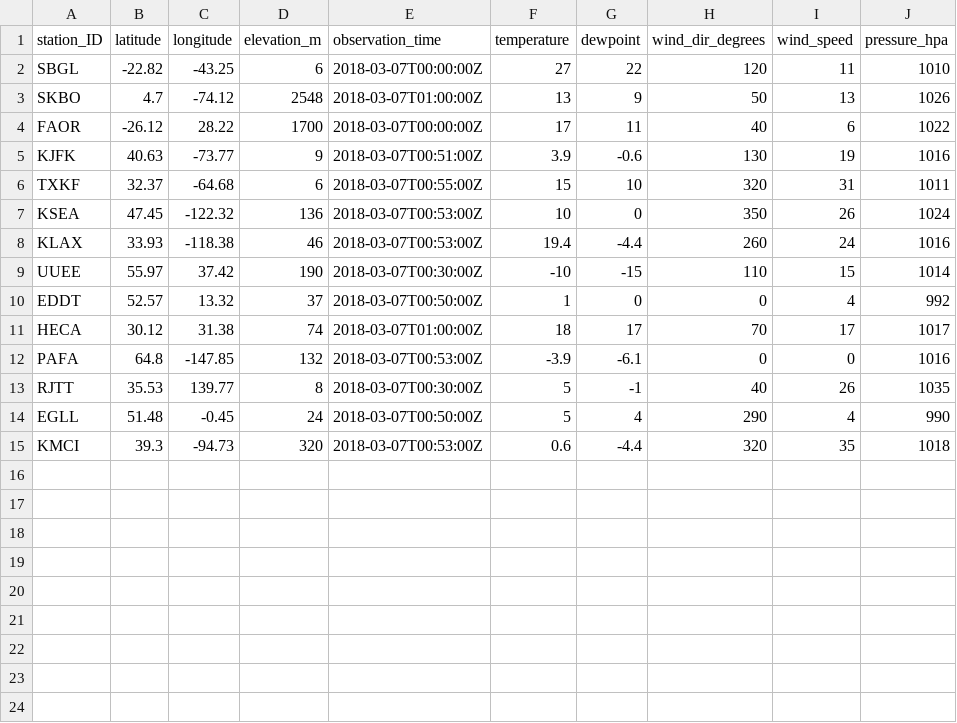
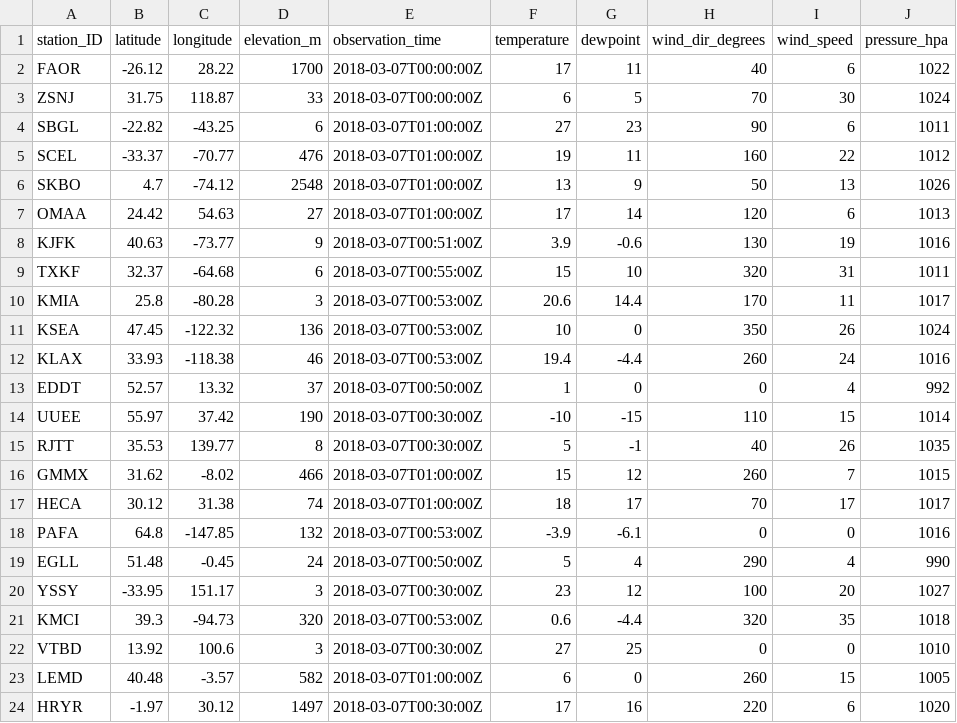
Before and after one commit to geos4s/realtimegis, a CSV file: sgroup04/metar_icao.csv, drawn as a sheet.

Commit message:
Add sgroup04/metar_icao.csv

```diff
--- a/sgroup04/metar_icao.csv
+++ b/sgroup04/metar_icao.csv
@@ -1,15 +1,24 @@
 station_ID;latitude;longitude;elevation_m;observation_time;temperature;dewpoint;wind_dir_degrees;wind_speed;pressure_hpa
-SBGL;-22.82;-43.25;6;2018-03-07T00:00:00Z;27;22;120;11;1010
+FAOR;-26.12;28.22;1700;2018-03-07T00:00:00Z;17;11;40;6;1022
+ZSNJ;31.75;118.87;33;2018-03-07T00:00:00Z;6;5;70;30;1024
+SBGL;-22.82;-43.25;6;2018-03-07T01:00:00Z;27;23;90;6;1011
+SCEL;-33.37;-70.77;476;2018-03-07T01:00:00Z;19;11;160;22;1012
 SKBO;4.7;-74.12;2548;2018-03-07T01:00:00Z;13;9;50;13;1026
-FAOR;-26.12;28.22;1700;2018-03-07T00:00:00Z;17;11;40;6;1022
+OMAA;24.42;54.63;27;2018-03-07T01:00:00Z;17;14;120;6;1013
 KJFK;40.63;-73.77;9;2018-03-07T00:51:00Z;3.9;-0.6;130;19;1016
 TXKF;32.37;-64.68;6;2018-03-07T00:55:00Z;15;10;320;31;1011
+KMIA;25.8;-80.28;3;2018-03-07T00:53:00Z;20.6;14.4;170;11;1017
 KSEA;47.45;-122.32;136;2018-03-07T00:53:00Z;10;0;350;26;1024
 KLAX;33.93;-118.38;46;2018-03-07T00:53:00Z;19.4;-4.4;260;24;1016
+EDDT;52.57;13.32;37;2018-03-07T00:50:00Z;1;0;0;4;992
 UUEE;55.97;37.42;190;2018-03-07T00:30:00Z;-10;-15;110;15;1014
-EDDT;52.57;13.32;37;2018-03-07T00:50:00Z;1;0;0;4;992
+RJTT;35.53;139.77;8;2018-03-07T00:30:00Z;5;-1;40;26;1035
+GMMX;31.62;-8.02;466;2018-03-07T01:00:00Z;15;12;260;7;1015
 HECA;30.12;31.38;74;2018-03-07T01:00:00Z;18;17;70;17;1017
 PAFA;64.8;-147.85;132;2018-03-07T00:53:00Z;-3.9;-6.1;0;0;1016
-RJTT;35.53;139.77;8;2018-03-07T00:30:00Z;5;-1;40;26;1035
 EGLL;51.48;-0.45;24;2018-03-07T00:50:00Z;5;4;290;4;990
+YSSY;-33.95;151.17;3;2018-03-07T00:30:00Z;23;12;100;20;1027
 KMCI;39.3;-94.73;320;2018-03-07T00:53:00Z;0.6;-4.4;320;35;1018
+VTBD;13.92;100.6;3;2018-03-07T00:30:00Z;27;25;0;0;1010
+LEMD;40.48;-3.57;582;2018-03-07T01:00:00Z;6;0;260;15;1005
+HRYR;-1.97;30.12;1497;2018-03-07T00:30:00Z;17;16;220;6;1020
```
